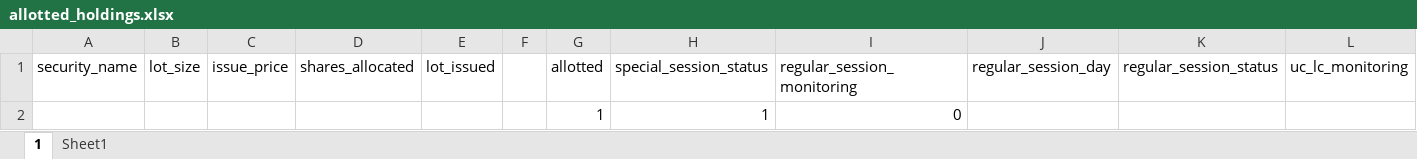
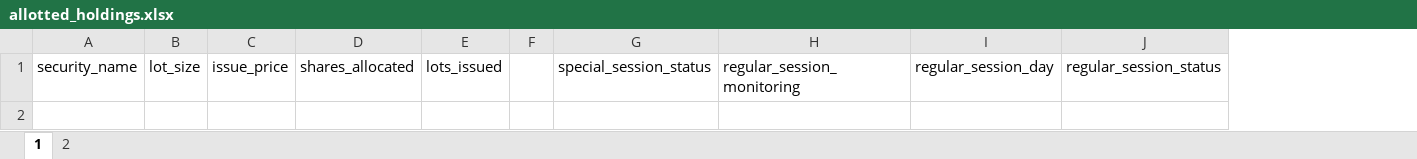
Before and after one commit to PrakharVasishtha/CapitalFund1, an Excel workbook: allotted_holdings.xlsx, sheet 1, drawn as a sheet; values as stored, in another font and other column widths than the file's, no borders; removed rows and columns are numbered as before the commit, all else as after; the diff names each change by its address in the sheet, - before the commit and + after, or states it on an @@ line.

```diff
--- a/allotted_holdings.xlsx (sheet 1)
+++ b/allotted_holdings.xlsx (sheet 1)
-sheet tab: Sheet1
+sheet tab: 2
-column E, row 1: lot_issued
+column E, row 1: lots_issued
-column G, row 1: allotted
-column L, row 1: uc_lc_monitoring
-row 2:  |  |  |  |  |  | 1 | 1 | 0
```
Also changed, not shown: sheet 2, General.xlsx, 10 other files.
